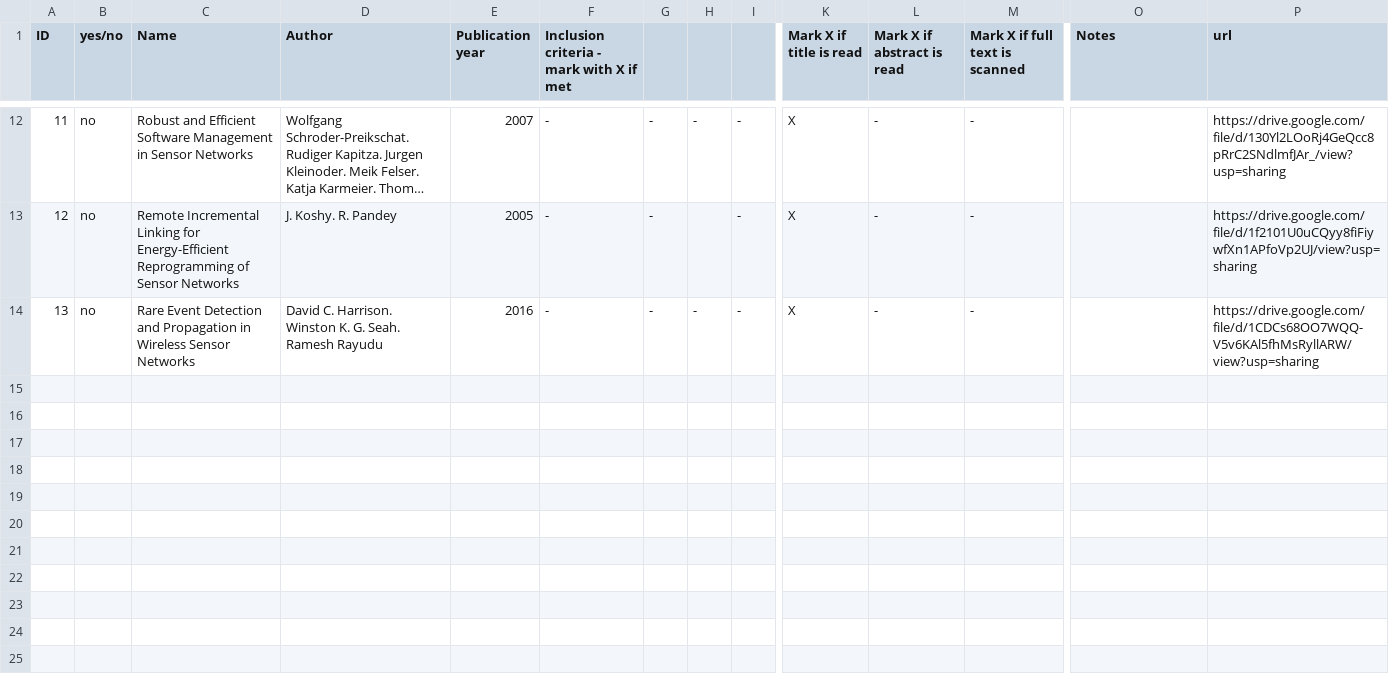
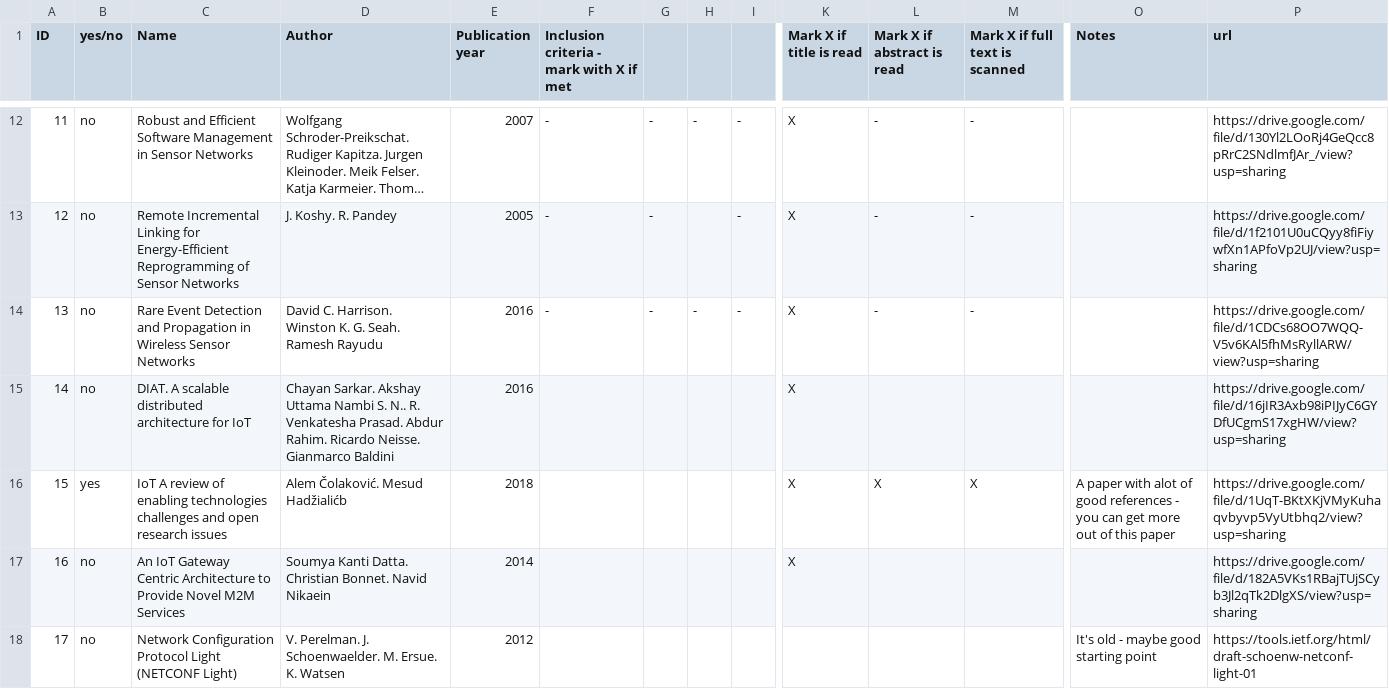
Before and after one commit to JaySheombar/LiteratureStudy, a CSV file: data.csv, drawn as a sheet; only a part is shown, gaps mark what is left out; long unchanged cells end in …; rows hold the shown columns only; the diff covers the shown part only; the diff names each change by its address in the sheet, - before the commit and + after, or states it on an @@ line.

Commit message:
Updated spreadsheet

```diff
--- a/data.csv
+++ b/data.csv
+row 15: 14 | no | DIAT. A scalable distributed architecture for IoT | Chayan Sarkar. Akshay Uttama Nambi S. N.. R. Venkatesha Prasad. Abdur Rahim. Ricardo Neisse. Gianmarco Baldini | 2016 |  |  |  |  | X |  |  |  | https://drive.google.com/file/d/16jIR3Axb98iPIJyC6GYDfUCgmS17xgHW/view?usp=sharing
+row 16: 15 | yes | IoT A review of enabling technologies challenges and open research issues | Alem Čolaković. Mesud Hadžialićb | 2018 |  |  |  |  | X | X | X | A paper with alot of good references - you can get more out of this paper | https://drive.google.com/file/d/1UqT-BKtXKjVMyKuhaqvbyvp5VyUtbhq2/view?usp=sharing
+row 17: 16 | no | An IoT Gateway Centric Architecture to Provide Novel M2M Services | Soumya Kanti Datta. Christian Bonnet. Navid Nikaein | 2014 |  |  |  |  | X |  |  |  | https://drive.google.com/file/d/182A5VKs1RBajTUjSCyb3Jl2qTk2DlgXS/view?usp=sharing
+row 18: 17 | no | Network Configuration Protocol Light (NETCONF Light) | V. Perelman. J. Schoenwaelder. M. Ersue. K. Watsen | 2012 |  |  |  |  |  |  |  | It's old - maybe good starting point | https://tools.ietf.org/html/draft-schoenw-netconf-light-01
```
Also changed, not shown: 4 added rows and 6 edited cells elsewhere in this file.
